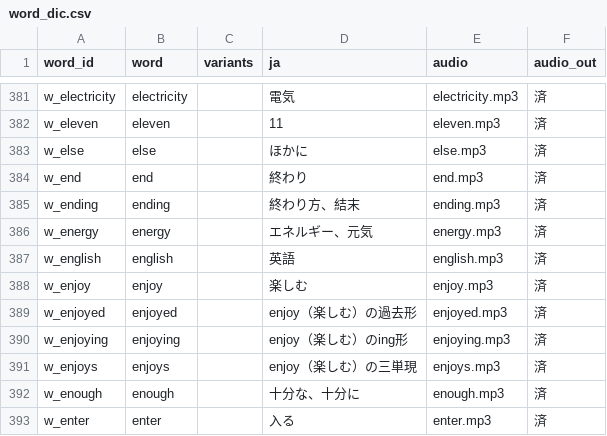
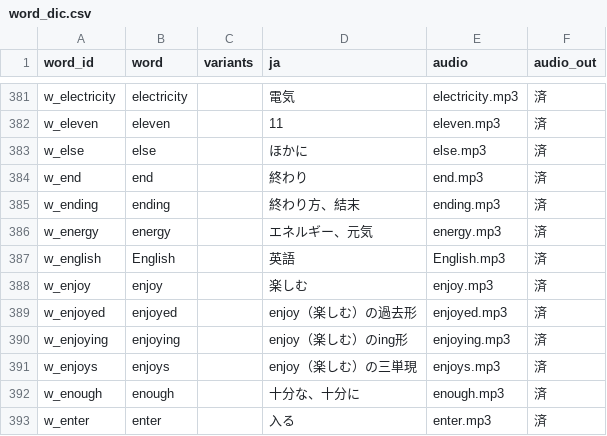
Before and after one commit to Onigiri-hub/pochi-mine, a CSV file: public/data/word_dic.csv, drawn as a sheet; only a part is shown, gaps mark what is left out.

```diff
--- a/public/data/word_dic.csv
+++ b/public/data/word_dic.csv
@@ -386,3 +386,3 @@ w_ending,ending,,終わり方、結末,ending.mp3,済
 w_energy,energy,,エネルギー、元気,energy.mp3,済
-w_english,english,,英語,english.mp3,済
+w_english,English,,英語,English.mp3,済
 w_enjoy,enjoy,,楽しむ,enjoy.mp3,済
```
